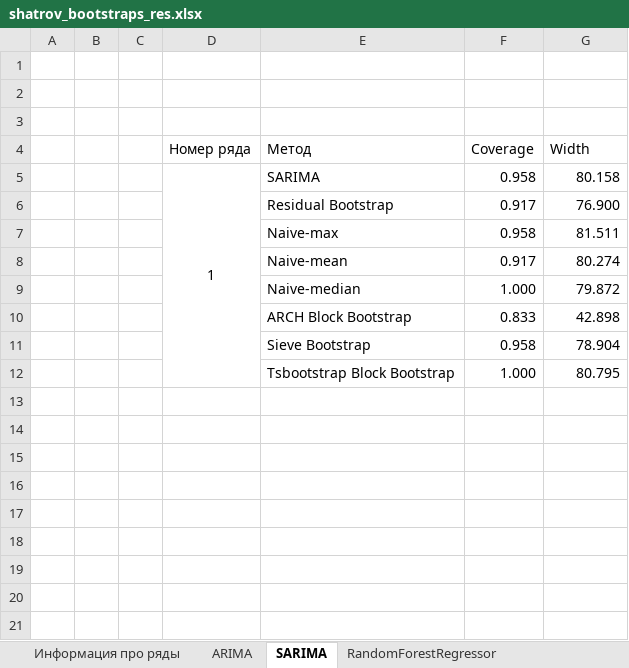
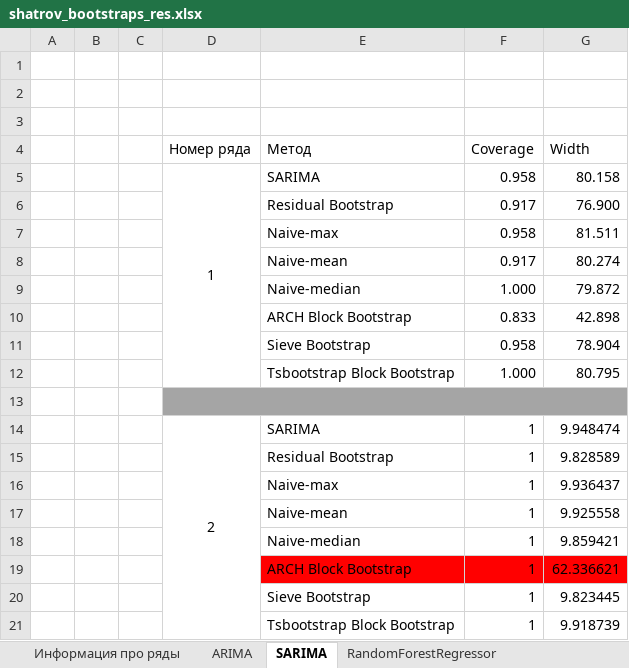
Before and after one commit to IShatrov/mipt_diplom, an Excel workbook: shatrov_bootstraps_res.xlsx, sheet SARIMA, drawn as a sheet; values as stored, in another font and other column widths than the file's, no borders; the diff names each change by its address in the sheet, - before the commit and + after, or states it on an @@ line.

```diff
--- a/shatrov_bootstraps_res.xlsx (sheet SARIMA)
+++ b/shatrov_bootstraps_res.xlsx (sheet SARIMA)
+row 13: (empty)
+row 14:  |  |  | 2 | SARIMA | 1 | 9.948474
+row 15:  |  |  |  | Residual Bootstrap | 1 | 9.828589
+row 16:  |  |  |  | Naive-max | 1 | 9.936437
+row 17:  |  |  |  | Naive-mean | 1 | 9.925558
+row 18:  |  |  |  | Naive-median | 1 | 9.859421
+row 19:  |  |  |  | ARCH Block Bootstrap | 1 | 62.336621
+row 20:  |  |  |  | Sieve Bootstrap | 1 | 9.823445
+row 21:  |  |  |  | Tsbootstrap Block Bootstrap | 1 | 9.918739
```
Also changed, not shown: sheet ARIMA, sheet CatBoostRegressor, sheet RandomForestRegressor, sheet Информация про ряды, 4 other files.
